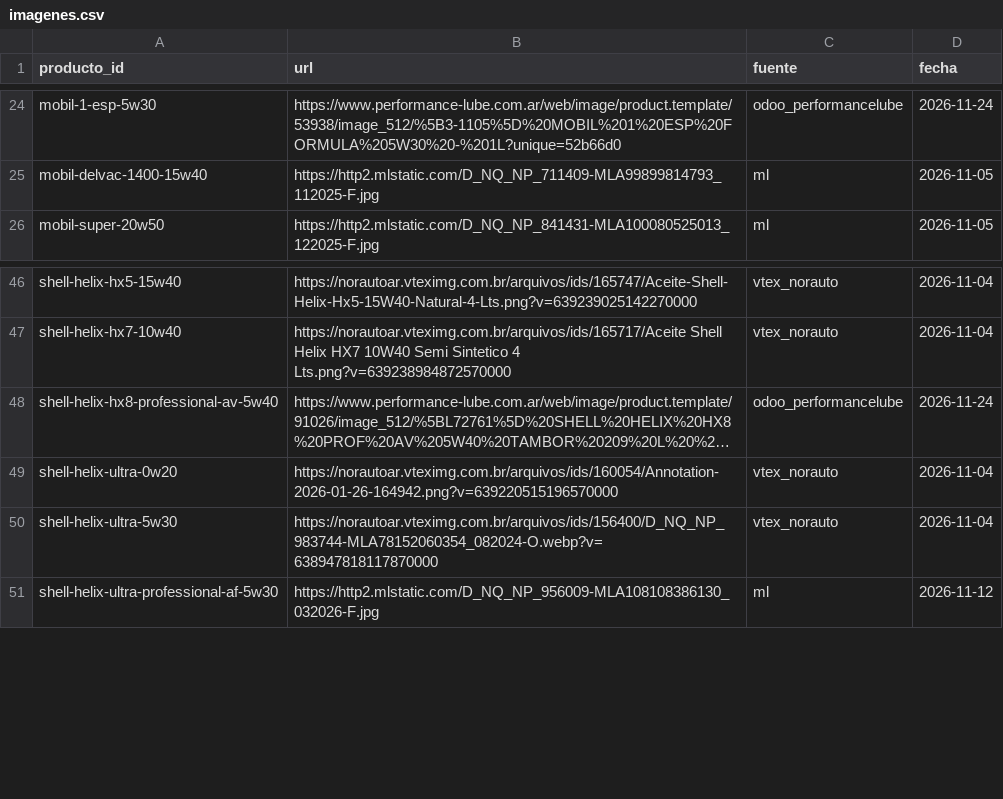
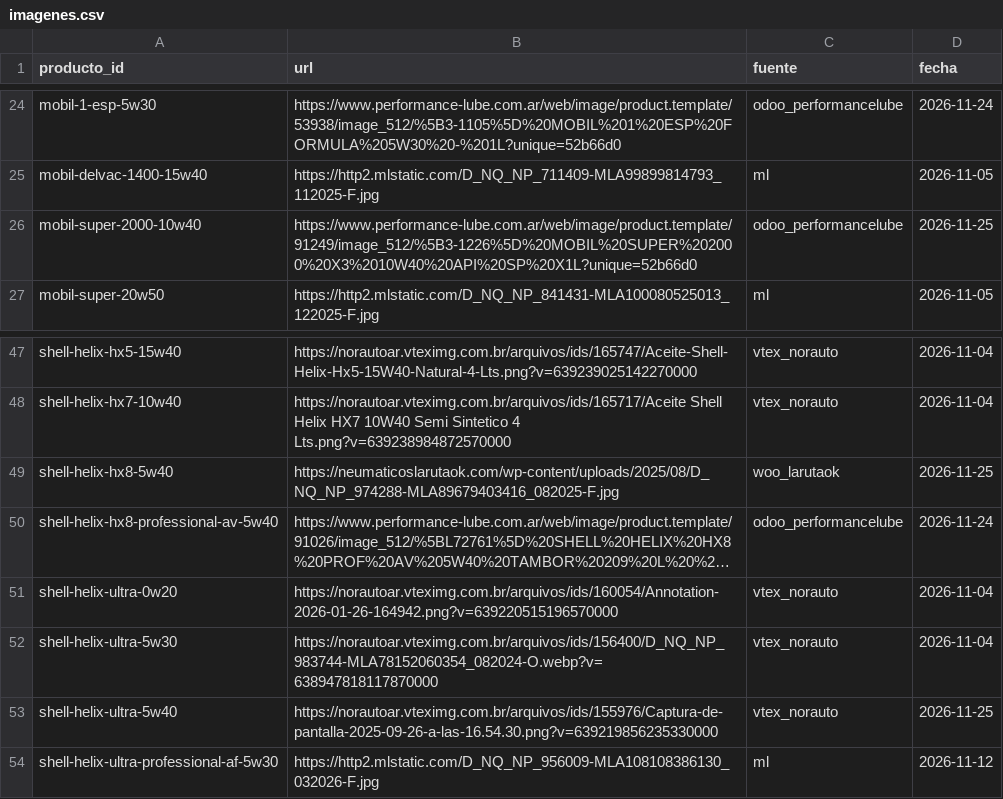
Before and after one commit to noguerafran-alt/LUBRICANTES, a CSV file: data/imagenes.csv, drawn as a sheet; only a part is shown, gaps mark what is left out; long unchanged cells end in …; the diff names each change by its address in the sheet, - before the commit and + after, or states it on an @@ line.

```diff
--- a/data/imagenes.csv
+++ b/data/imagenes.csv
+row 26: mobil-super-2000-10w40 | https://www.performance-lube.com.ar/web/image/product.template/91249/image_512/%5B3-1226%5D%20MOBIL%20SUPER%202000%20X3%2010W40%20API%20SP%20X1L?unique=52b66d0 | odoo_performancelube | 2026-11-25
+row 49: shell-helix-hx8-5w40 | https://neumaticoslarutaok.com/wp-content/uploads/2025/08/D_NQ_NP_974288-MLA89679403416_082025-F.jpg | woo_larutaok | 2026-11-25
+row 53: shell-helix-ultra-5w40 | https://norautoar.vteximg.com.br/arquivos/ids/155976/Captura-de-pantalla-2025-09-26-a-las-16.54.30.png?v=639219856235330000 | vtex_norauto | 2026-11-25
```
Also changed, not shown: data/fuentes.csv, data/fx.csv, 5 other files.
